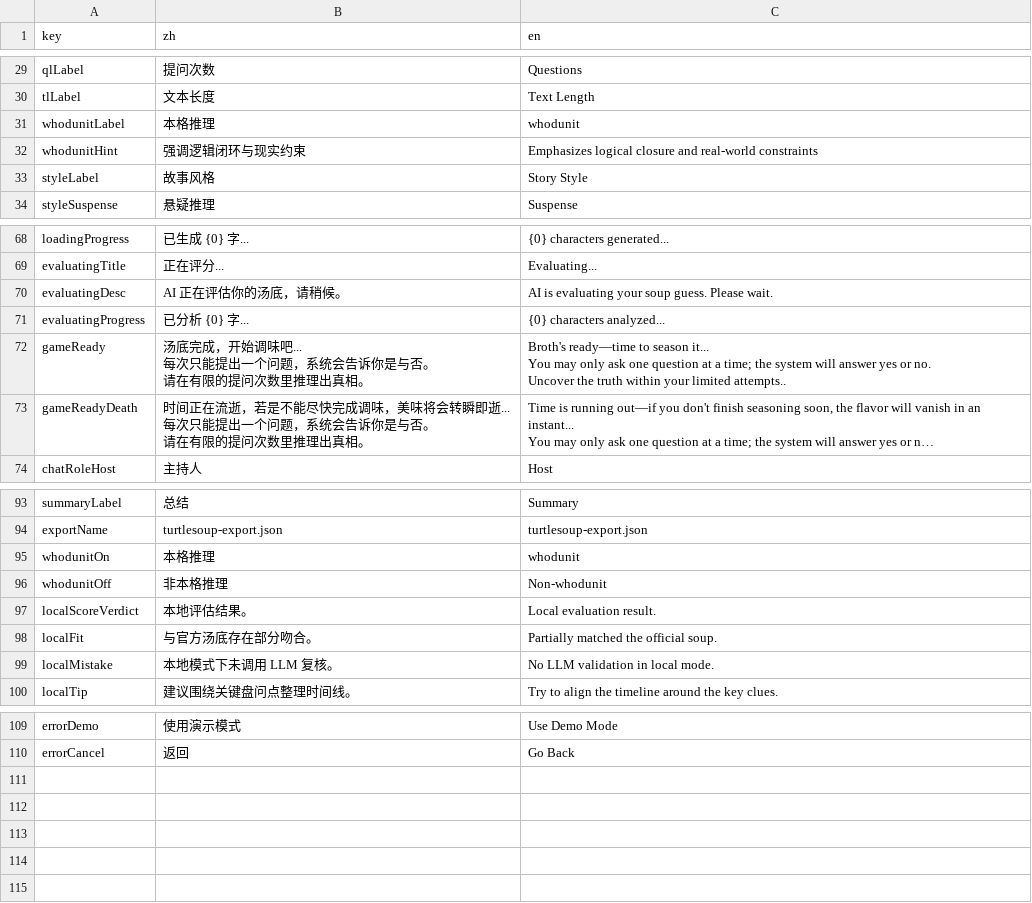
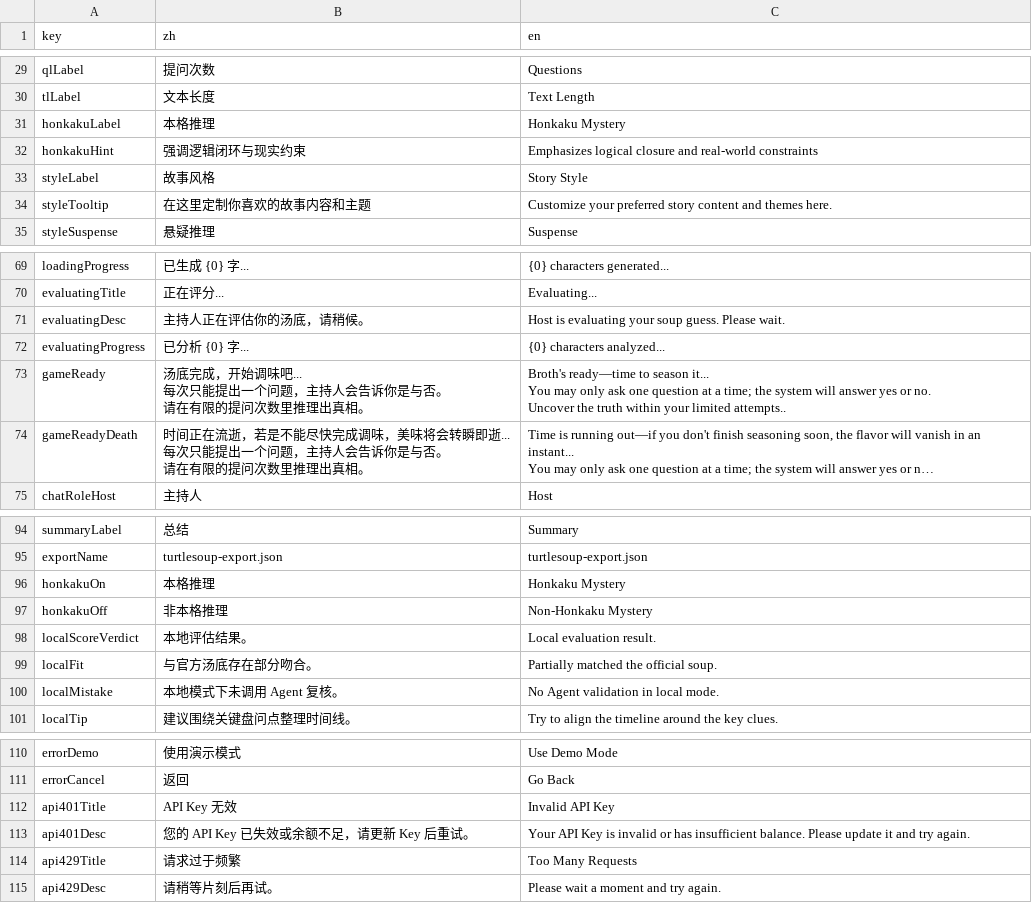
Before and after one commit to nmjxblw/TurtleSoup, a CSV file: i18n.csv, drawn as a sheet; only a part is shown, gaps mark what is left out; long unchanged cells end in …; removed rows and columns are numbered as before the commit, all else as after; the diff covers the shown part only; the diff names each change by its address in the sheet, - before the commit and + after, or states it on an @@ line.

```diff
--- a/i18n.csv
+++ b/i18n.csv
-row 31: whodunitLabel | 本格推理 | whodunit
+row 31: honkakuLabel | 本格推理 | Honkaku Mystery
-A32 (key): whodunitHint
+A32 (key): honkakuHint
+row 34: styleTooltip | 在这里定制你喜欢的故事内容和主题 | Customize your preferred story content and themes here.
-B71 (zh): AI 正在评估你的汤底，请稍候。
+B71 (zh): 主持人正在评估你的汤底，请稍候。
-C71 (en): AI is evaluating…
+C71 (en): Host is evaluating…
-B73 (zh): …个问题，系统会告诉你…
+B73 (zh): …个问题，主持人会告诉你…
-B74 (zh): …个问题，系统会告诉你…
+B74 (zh): …个问题，主持人会告诉你…
-row 95: whodunitOn | 本格推理 | whodunit
-row 96: whodunitOff | 非本格推理 | Non-whodunit
+row 96: honkakuOn | 本格推理 | Honkaku Mystery
+row 97: honkakuOff | 非本格推理 | Non-Honkaku Mystery
-B100 (zh): 本地模式下未调用 LLM 复核。
+B100 (zh): 本地模式下未调用 Agent 复核。
-C100 (en): No LLM validation in local mode.
+C100 (en): No Agent validation in local mode.
+row 112: api401Title | API Key 无效 | Invalid API Key
+row 113: api401Desc | 您的 API Key 已失效或余额不足，请更新 Key 后重试。 | Your API Key is invalid or has insufficient balance. Please update it and try again.
+row 114: api429Title | 请求过于频繁 | Too Many Requests
+row 115: api429Desc | 请稍等片刻后再试。 | Please wait a moment and try again.
```
Also changed, not shown: 6 edited cells elsewhere in this file, 5 other files.
